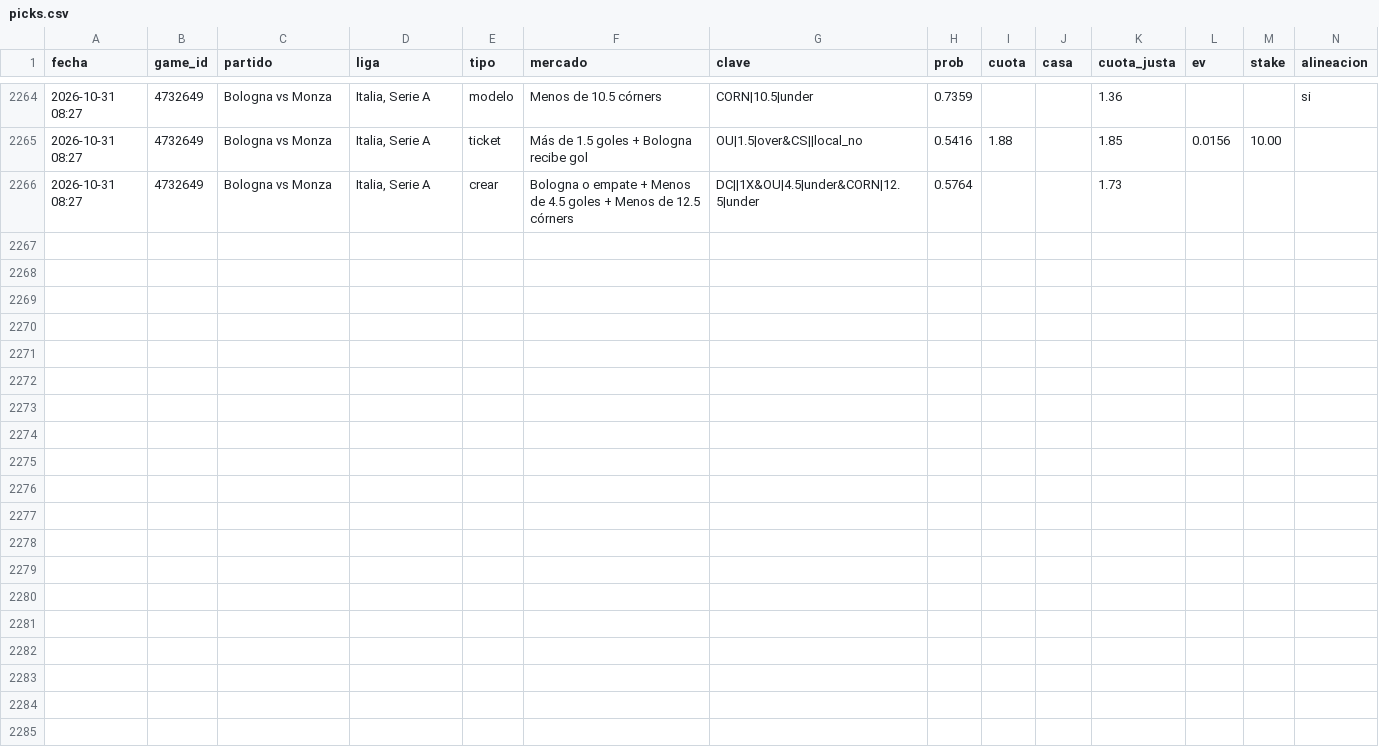
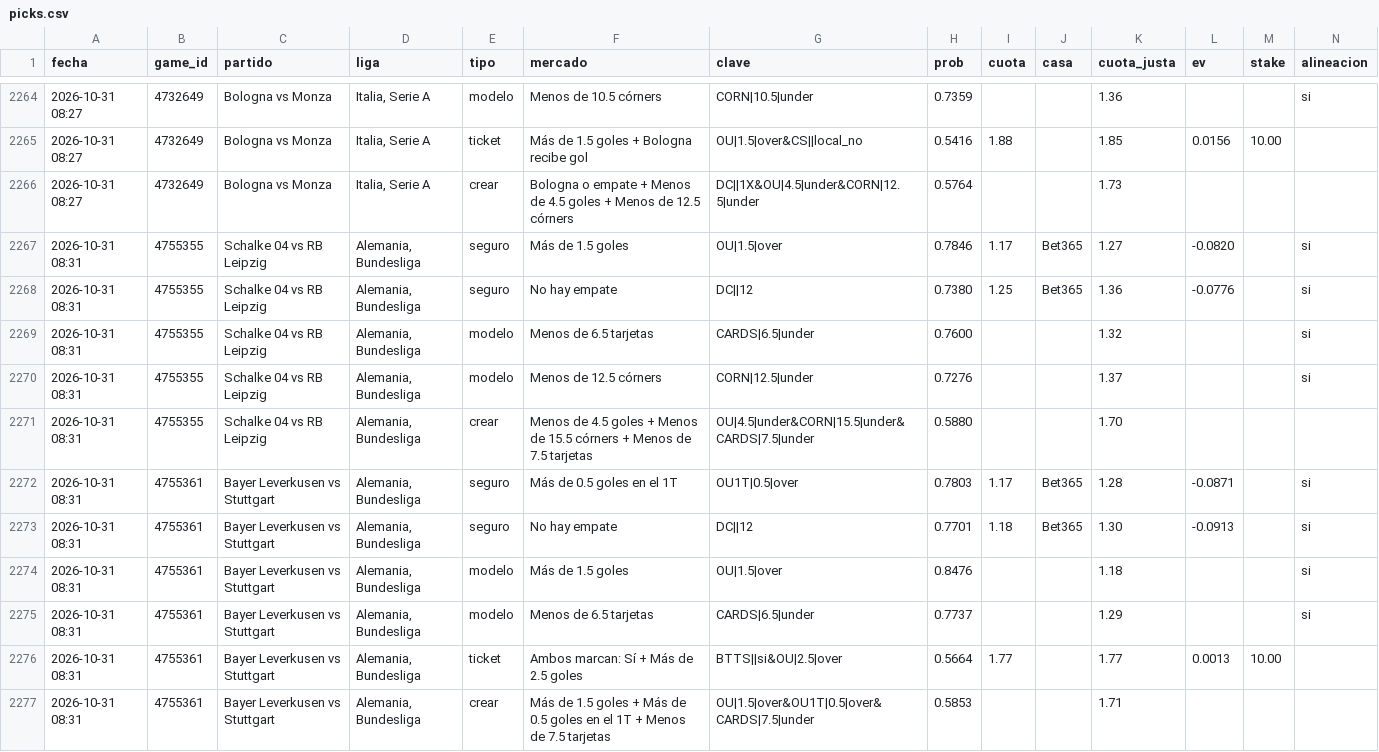
Before and after one commit to JoseVilcatoma/picks-bot, a CSV file: data/picks.csv, drawn as a sheet; only a part is shown, gaps mark what is left out; rows hold the shown columns only; the diff names each change by its address in the sheet, - before the commit and + after, or states it on an @@ line.

```diff
--- a/data/picks.csv
+++ b/data/picks.csv
+row 2267: 2026-10-31 08:31 | 4755355 | Schalke 04 vs RB Leipzig | Alemania, Bundesliga | seguro | Más de 1.5 goles | OU|1.5|over | 0.7846 | 1.17 | Bet365 | 1.27 | -0.0820 |  | si
+row 2268: 2026-10-31 08:31 | 4755355 | Schalke 04 vs RB Leipzig | Alemania, Bundesliga | seguro | No hay empate | DC||12 | 0.7380 | 1.25 | Bet365 | 1.36 | -0.0776 |  | si
+row 2269: 2026-10-31 08:31 | 4755355 | Schalke 04 vs RB Leipzig | Alemania, Bundesliga | modelo | Menos de 6.5 tarjetas | CARDS|6.5|under | 0.7600 |  |  | 1.32 |  |  | si
+row 2270: 2026-10-31 08:31 | 4755355 | Schalke 04 vs RB Leipzig | Alemania, Bundesliga | modelo | Menos de 12.5 córners | CORN|12.5|under | 0.7276 |  |  | 1.37 |  |  | si
+row 2271: 2026-10-31 08:31 | 4755355 | Schalke 04 vs RB Leipzig | Alemania, Bundesliga | crear | Menos de 4.5 goles + Menos de 15.5 córners + Menos de 7.5 tarjetas | OU|4.5|under&CORN|15.5|under&CARDS|7.5|under | 0.5880 |  |  | 1.70
+row 2272: 2026-10-31 08:31 | 4755361 | Bayer Leverkusen vs Stuttgart | Alemania, Bundesliga | seguro | Más de 0.5 goles en el 1T | OU1T|0.5|over | 0.7803 | 1.17 | Bet365 | 1.28 | -0.0871 |  | si
+row 2273: 2026-10-31 08:31 | 4755361 | Bayer Leverkusen vs Stuttgart | Alemania, Bundesliga | seguro | No hay empate | DC||12 | 0.7701 | 1.18 | Bet365 | 1.30 | -0.0913 |  | si
+row 2274: 2026-10-31 08:31 | 4755361 | Bayer Leverkusen vs Stuttgart | Alemania, Bundesliga | modelo | Más de 1.5 goles | OU|1.5|over | 0.8476 |  |  | 1.18 |  |  | si
+row 2275: 2026-10-31 08:31 | 4755361 | Bayer Leverkusen vs Stuttgart | Alemania, Bundesliga | modelo | Menos de 6.5 tarjetas | CARDS|6.5|under | 0.7737 |  |  | 1.29 |  |  | si
+row 2276: 2026-10-31 08:31 | 4755361 | Bayer Leverkusen vs Stuttgart | Alemania, Bundesliga | ticket | Ambos marcan: Sí + Más de 2.5 goles | BTTS||si&OU|2.5|over | 0.5664 | 1.77 |  | 1.77 | 0.0013 | 10.00
+row 2277: 2026-10-31 08:31 | 4755361 | Bayer Leverkusen vs Stuttgart | Alemania, Bundesliga | crear | Más de 1.5 goles + Más de 0.5 goles en el 1T + Menos de 7.5 tarjetas | OU|1.5|over&OU1T|0.5|over&CARDS|7.5|under | 0.5853 |  |  | 1.71
```
Also changed, not shown: 4 other files.
